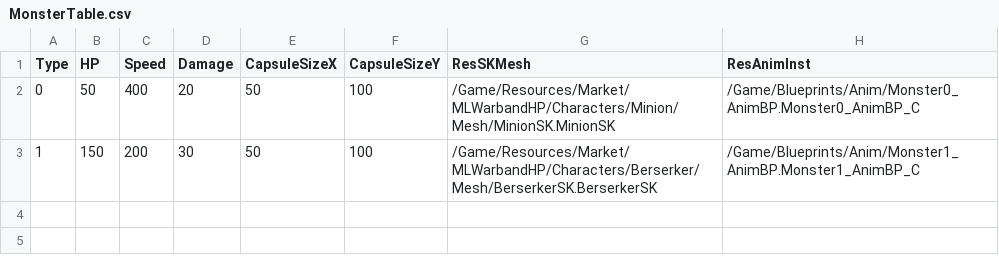
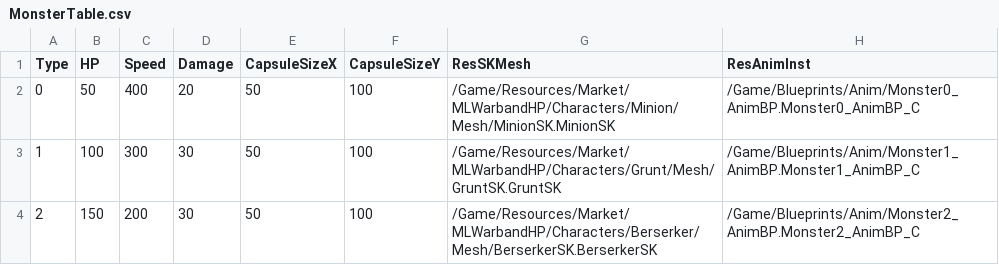
Before and after one commit to ordinarydennis/ProjectB1_ue4, a CSV file: Content/Data/MonsterTable.csv, drawn as a sheet.

Commit message:
[Add Monster] -  Add Error Log -  Add New Monster Type 2

```diff
--- a/Content/Data/MonsterTable.csv
+++ b/Content/Data/MonsterTable.csv
@@ -2,2 +2,3 @@ Type,HP,Speed,Damage,CapsuleSizeX,CapsuleSizeY,ResSKMesh,ResAnimInst
 0,50,400,20,50,100,/Game/Resources/Market/MLWarbandHP/Characters/Minion/Mesh/MinionSK.MinionSK,/Game/Blueprints/Anim/Monster0_AnimBP.Monster0_AnimBP_C
-1,150,200,30,50,100,/Game/Resources/Market/MLWarbandHP/Characters/Berserker/Mesh/BerserkerSK.BerserkerSK,/Game/Blueprints/Anim/Monster1_AnimBP.Monster1_AnimBP_C
+1,100,300,30,50,100,/Game/Resources/Market/MLWarbandHP/Characters/Grunt/Mesh/GruntSK.GruntSK,/Game/Blueprints/Anim/Monster1_AnimBP.Monster1_AnimBP_C
+2,150,200,30,50,100,/Game/Resources/Market/MLWarbandHP/Characters/Berserker/Mesh/BerserkerSK.BerserkerSK,/Game/Blueprints/Anim/Monster2_AnimBP.Monster2_AnimBP_C
```
Also changed, not shown: 6 other files.
